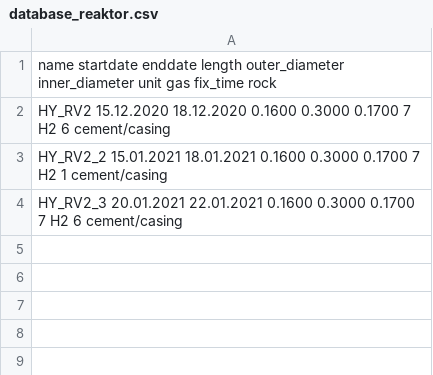
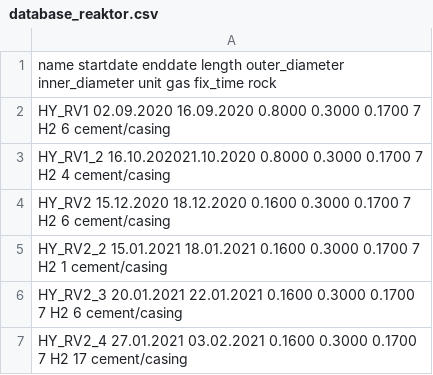
Before and after one commit to kirchma/perm, a CSV file: database_reaktor.csv, drawn as a sheet; the diff names each change by its address in the sheet, - before the commit and + after, or states it on an @@ line.

```diff
--- a/database_reaktor.csv
+++ b/database_reaktor.csv
+row 2: HY_RV1 02.09.2020 16.09.2020 0.8000 0.3000 0.1700 7 H2 6 cement/casing
+row 3: HY_RV1_2 16.10.202021.10.2020 0.8000 0.3000 0.1700 7 H2 4 cement/casing
+row 7: HY_RV2_4 27.01.2021 03.02.2021 0.1600 0.3000 0.1700 7 H2 17 cement/casing
```
Also changed, not shown: database.csv, 1 other file.
